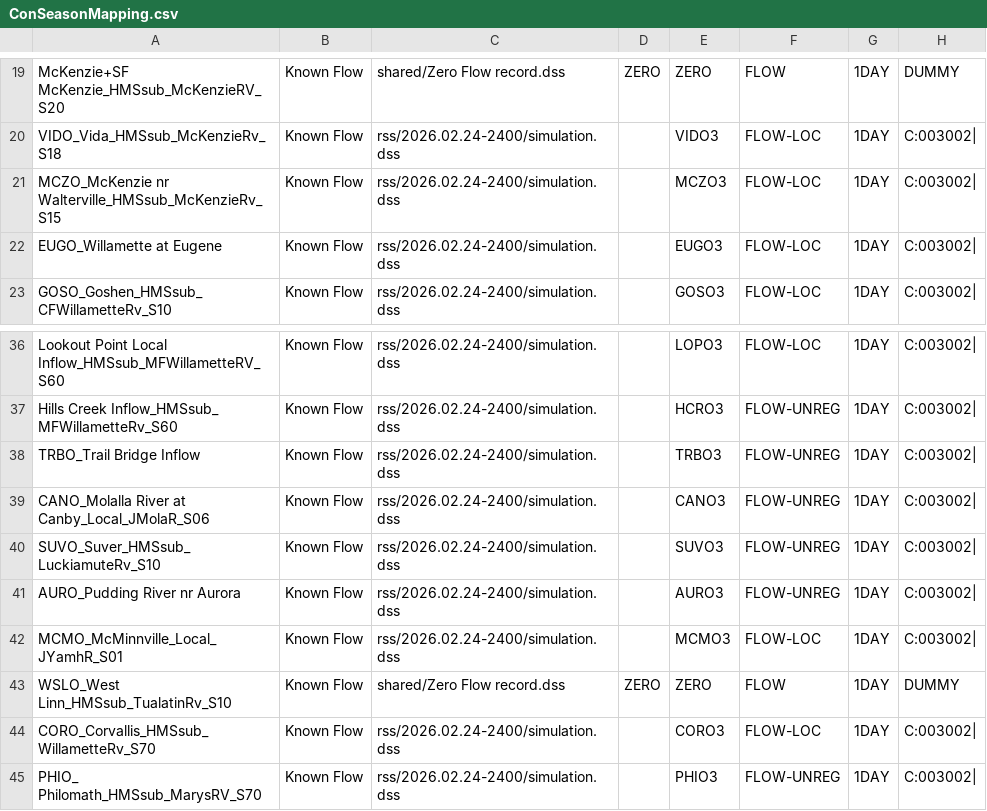
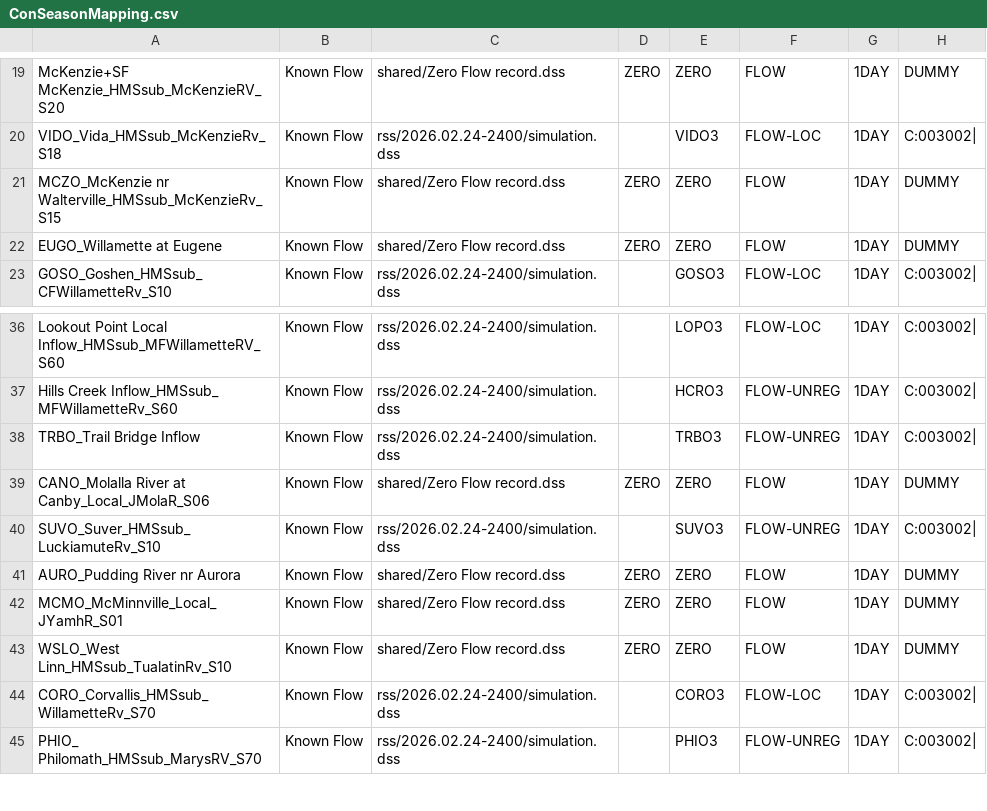
Before and after one commit to JoeShmoJo/JYTHON, a CSV file: ConSeasonMapping.csv, drawn as a sheet; only a part is shown, gaps mark what is left out.

Commit message:
Map removed RFC stations to the existing zero-flow dummy record

```diff
--- a/ConSeasonMapping.csv
+++ b/ConSeasonMapping.csv
@@ -20,4 +20,4 @@ McKenzie+SF McKenzie_HMSsub_McKenzieRV_S20,Known Flow,shared/Zero Flow record.ds
 VIDO_Vida_HMSsub_McKenzieRv_S18,Known Flow,rss/2026.02.24-2400/simulation.dss, ,VIDO3,FLOW-LOC,1DAY,C:003002|
-MCZO_McKenzie nr Walterville_HMSsub_McKenzieRv_S15,Known Flow,rss/2026.02.24-2400/simulation.dss, ,MCZO3,FLOW-LOC,1DAY,C:003002|
-EUGO_Willamette at Eugene,Known Flow,rss/2026.02.24-2400/simulation.dss, ,EUGO3,FLOW-LOC,1DAY,C:003002|
+MCZO_McKenzie nr Walterville_HMSsub_McKenzieRv_S15,Known Flow,shared/Zero Flow record.dss,ZERO,ZERO,FLOW,1DAY,DUMMY
+EUGO_Willamette at Eugene,Known Flow,shared/Zero Flow record.dss,ZERO,ZERO,FLOW,1DAY,DUMMY
 GOSO_Goshen_HMSsub_CFWillametteRv_S10,Known Flow,rss/2026.02.24-2400/simulation.dss, ,GOSO3,FLOW-LOC,1DAY,C:003002|
@@ -38,6 +38,6 @@ Hills Creek Inflow_HMSsub_ MFWillametteRv_S60,Known Flow,rss/2026.02.24-2400/sim
 TRBO_Trail Bridge Inflow,Known Flow,rss/2026.02.24-2400/simulation.dss, ,TRBO3,FLOW-UNREG,1DAY,C:003002|
-CANO_Molalla River at Canby_Local_JMolaR_S06,Known Flow,rss/2026.02.24-2400/simulation.dss, ,CANO3,FLOW-UNREG,1DAY,C:003002|
+CANO_Molalla River at Canby_Local_JMolaR_S06,Known Flow,shared/Zero Flow record.dss,ZERO,ZERO,FLOW,1DAY,DUMMY
 SUVO_Suver_HMSsub_LuckiamuteRv_S10,Known Flow,rss/2026.02.24-2400/simulation.dss, ,SUVO3,FLOW-UNREG,1DAY,C:003002|
-AURO_Pudding River nr Aurora,Known Flow,rss/2026.02.24-2400/simulation.dss, ,AURO3,FLOW-UNREG,1DAY,C:003002|
-MCMO_McMinnville_Local_JYamhR_S01,Known Flow,rss/2026.02.24-2400/simulation.dss, ,MCMO3,FLOW-LOC,1DAY,C:003002|
+AURO_Pudding River nr Aurora,Known Flow,shared/Zero Flow record.dss,ZERO,ZERO,FLOW,1DAY,DUMMY
+MCMO_McMinnville_Local_JYamhR_S01,Known Flow,shared/Zero Flow record.dss,ZERO,ZERO,FLOW,1DAY,DUMMY
 WSLO_West Linn_HMSsub_TualatinRv_S10,Known Flow,shared/Zero Flow record.dss,ZERO,ZERO,FLOW,1DAY,DUMMY
```
